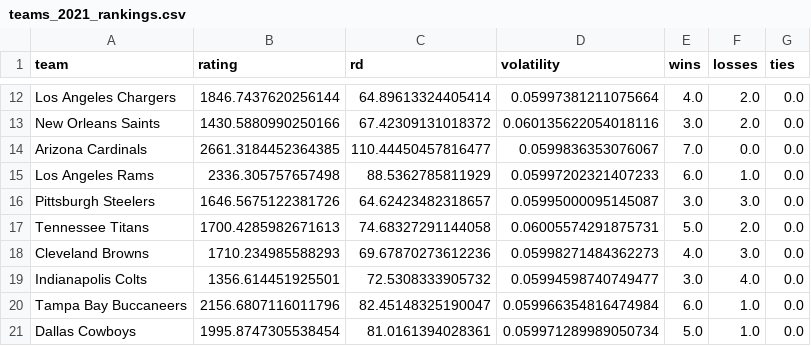
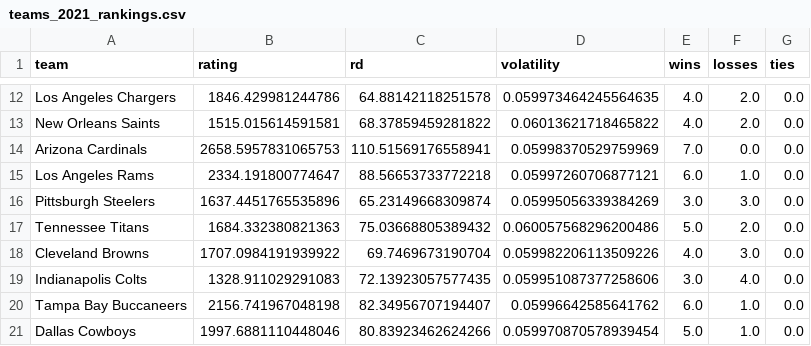
Before and after one commit to jackwarfield/rg2_poll, a CSV file: nfl/teams_2021_rankings.csv, drawn as a sheet; only a part is shown, gaps mark what is left out; the diff covers the shown part only; the diff names each change by its address in the sheet, - before the commit and + after, or states it on an @@ line.

```diff
--- a/nfl/teams_2021_rankings.csv
+++ b/nfl/teams_2021_rankings.csv
-B12 (rating): 1846.7437620256144
+B12 (rating): 1846.429981244786
-C12 (rd): 64.89613324405414
+C12 (rd): 64.88142118251578
-D12 (volatility): 0.05997381211075664
+D12 (volatility): 0.059973464245564635
-B13 (rating): 1430.5880990250166
+B13 (rating): 1515.015614591581
-C13 (rd): 67.42309131018372
+C13 (rd): 68.37859459281822
-D13 (volatility): 0.060135622054018116
+D13 (volatility): 0.06013621718465822
-E13 (wins): 3.0
+E13 (wins): 4.0
-B14 (rating): 2661.3184452364385
+B14 (rating): 2658.5957831065753
-C14 (rd): 110.44450457816477
+C14 (rd): 110.51569176558941
-D14 (volatility): 0.0599836353076067
+D14 (volatility): 0.05998370529759969
-B15 (rating): 2336.305757657498
+B15 (rating): 2334.191800774647
-C15 (rd): 88.5362785811929
+C15 (rd): 88.56653733772218
-D15 (volatility): 0.05997202321407233
+D15 (volatility): 0.05997260706877121
-B16 (rating): 1646.5675122381726
+B16 (rating): 1637.4451765535896
-C16 (rd): 64.62423482318657
+C16 (rd): 65.23149668309874
-D16 (volatility): 0.05995000095145087
+D16 (volatility): 0.05995056339384269
-B17 (rating): 1700.4285982671613
+B17 (rating): 1684.332380821363
-C17 (rd): 74.68327291144058
+C17 (rd): 75.03668805389432
-D17 (volatility): 0.06005574291875731
+D17 (volatility): 0.060057568296200486
-B18 (rating): 1710.234985588293
+B18 (rating): 1707.0984191939922
-C18 (rd): 69.67870273612236
+C18 (rd): 69.7469673190704
-D18 (volatility): 0.05998271484362273
+D18 (volatility): 0.059982206113509226
-B19 (rating): 1356.614451925501
+B19 (rating): 1328.911029291083
-C19 (rd): 72.5308333905732
+C19 (rd): 72.13923057577435
-D19 (volatility): 0.05994598740749477
+D19 (volatility): 0.059951087377258606
-B20 (rating): 2156.6807116011796
+B20 (rating): 2156.741967048198
-C20 (rd): 82.45148325190047
+C20 (rd): 82.34956707194407
-D20 (volatility): 0.059966354816474984
+D20 (volatility): 0.05996642585641762
-B21 (rating): 1995.8747305538454
+B21 (rating): 1997.6881110448046
-C21 (rd): 81.0161394028361
+C21 (rd): 80.83923462624266
-D21 (volatility): 0.059971289989050734
+D21 (volatility): 0.059970870578939454
```
Also changed, not shown: 67 edited cells elsewhere in this file, nfl/games2021.csv, 1 other file.
